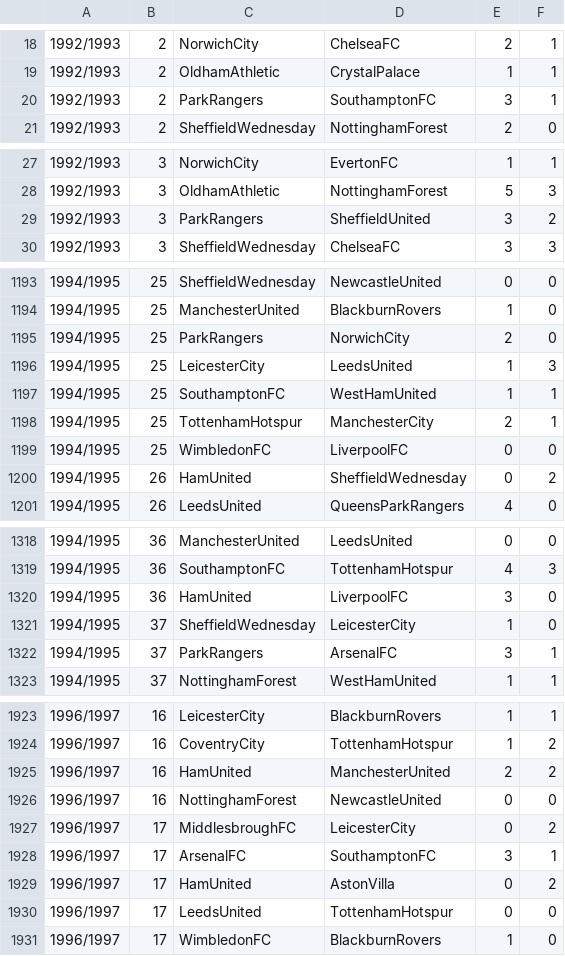
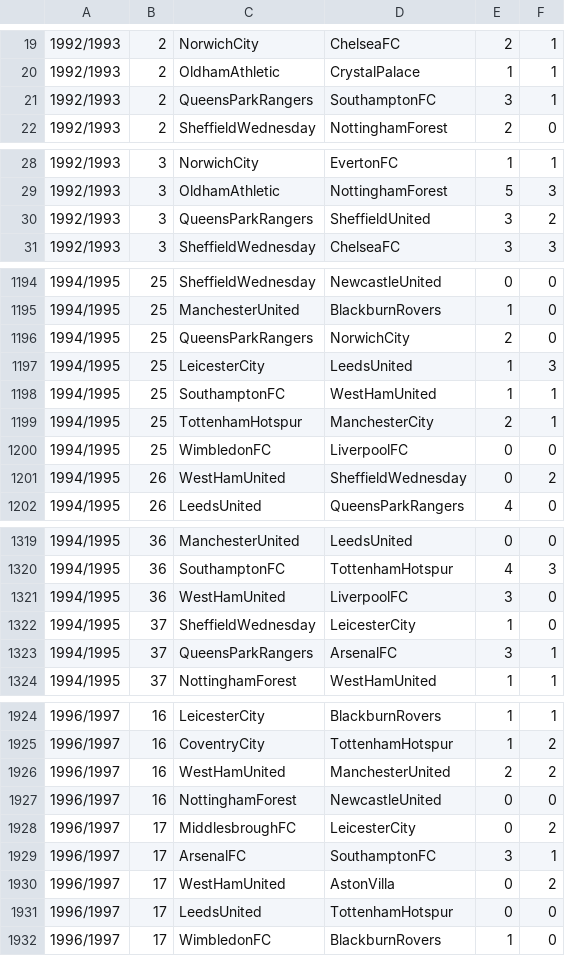
Before and after one commit to FK76exe/Premier-League-Scorigami, a CSV file: EPLResults_NoSpace.csv, drawn as a sheet; only a part is shown, gaps mark what is left out; the diff covers the shown part only.

```diff
--- a/EPLResults_NoSpace.csv
+++ b/EPLResults_NoSpace.csv
@@ -19,3 +20,3 @@
 1992/1993,2,OldhamAthletic,CrystalPalace,1,1
-1992/1993,2,ParkRangers,SouthamptonFC,3,1
+1992/1993,2,QueensParkRangers,SouthamptonFC,3,1
 1992/1993,2,SheffieldWednesday,NottinghamForest,2,0
@@ -28,3 +29,3 @@
 1992/1993,3,OldhamAthletic,NottinghamForest,5,3
-1992/1993,3,ParkRangers,SheffieldUnited,3,2
+1992/1993,3,QueensParkRangers,SheffieldUnited,3,2
 1992/1993,3,SheffieldWednesday,ChelseaFC,3,3
@@ -1194,3 +1195,3 @@
 1994/1995,25,ManchesterUnited,BlackburnRovers,1,0
-1994/1995,25,ParkRangers,NorwichCity,2,0
+1994/1995,25,QueensParkRangers,NorwichCity,2,0
 1994/1995,25,LeicesterCity,LeedsUnited,1,3
@@ -1199,3 +1200,3 @@
 1994/1995,25,WimbledonFC,LiverpoolFC,0,0
-1994/1995,26,HamUnited,SheffieldWednesday,0,2
+1994/1995,26,WestHamUnited,SheffieldWednesday,0,2
 1994/1995,26,LeedsUnited,QueensParkRangers,4,0
@@ -1319,5 +1320,5 @@
 1994/1995,36,SouthamptonFC,TottenhamHotspur,4,3
-1994/1995,36,HamUnited,LiverpoolFC,3,0
+1994/1995,36,WestHamUnited,LiverpoolFC,3,0
 1994/1995,37,SheffieldWednesday,LeicesterCity,1,0
-1994/1995,37,ParkRangers,ArsenalFC,3,1
+1994/1995,37,QueensParkRangers,ArsenalFC,3,1
 1994/1995,37,NottinghamForest,WestHamUnited,1,1
@@ -1924,3 +1925,3 @@
 1996/1997,16,CoventryCity,TottenhamHotspur,1,2
-1996/1997,16,HamUnited,ManchesterUnited,2,2
+1996/1997,16,WestHamUnited,ManchesterUnited,2,2
 1996/1997,16,NottinghamForest,NewcastleUnited,0,0
@@ -1928,3 +1929,3 @@
 1996/1997,17,ArsenalFC,SouthamptonFC,3,1
-1996/1997,17,HamUnited,AstonVilla,0,2
+1996/1997,17,WestHamUnited,AstonVilla,0,2
 1996/1997,17,LeedsUnited,TottenhamHotspur,0,0
```
Also changed, not shown: 1 added row and 135 edited cells elsewhere in this file, 2 other files.
